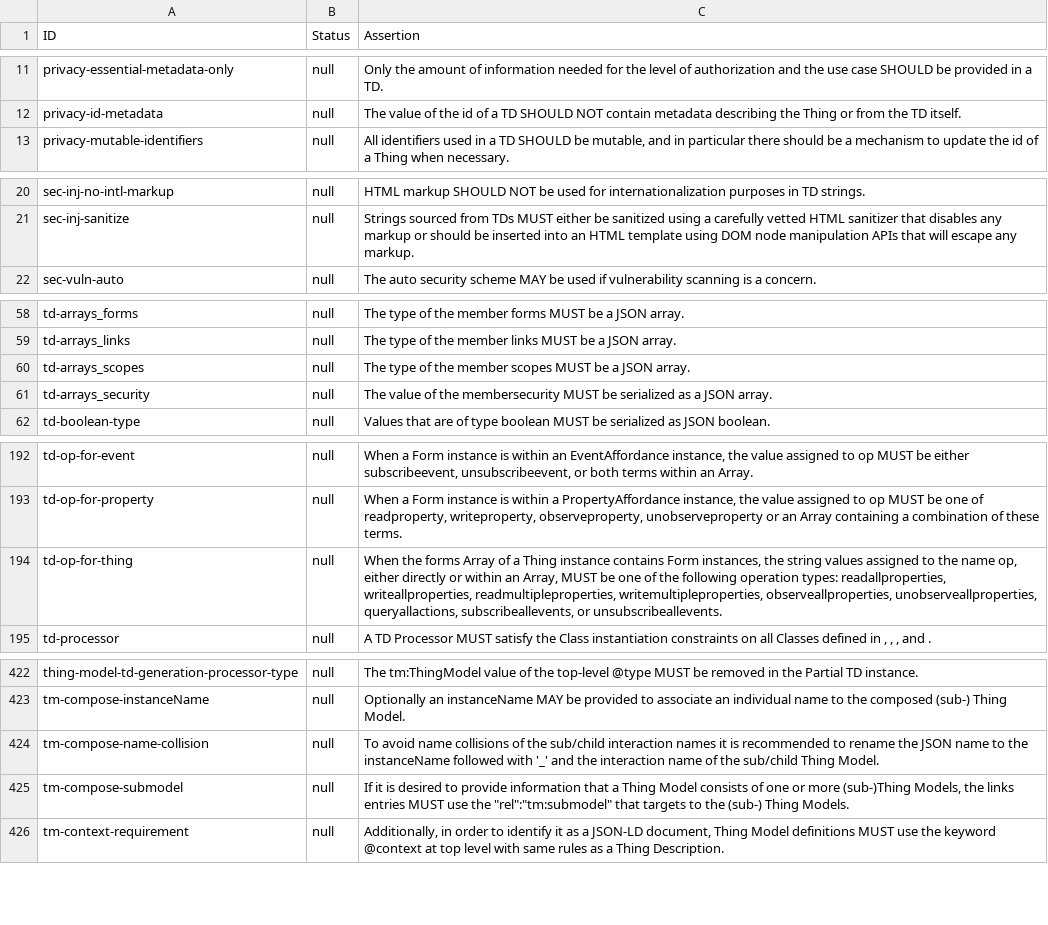
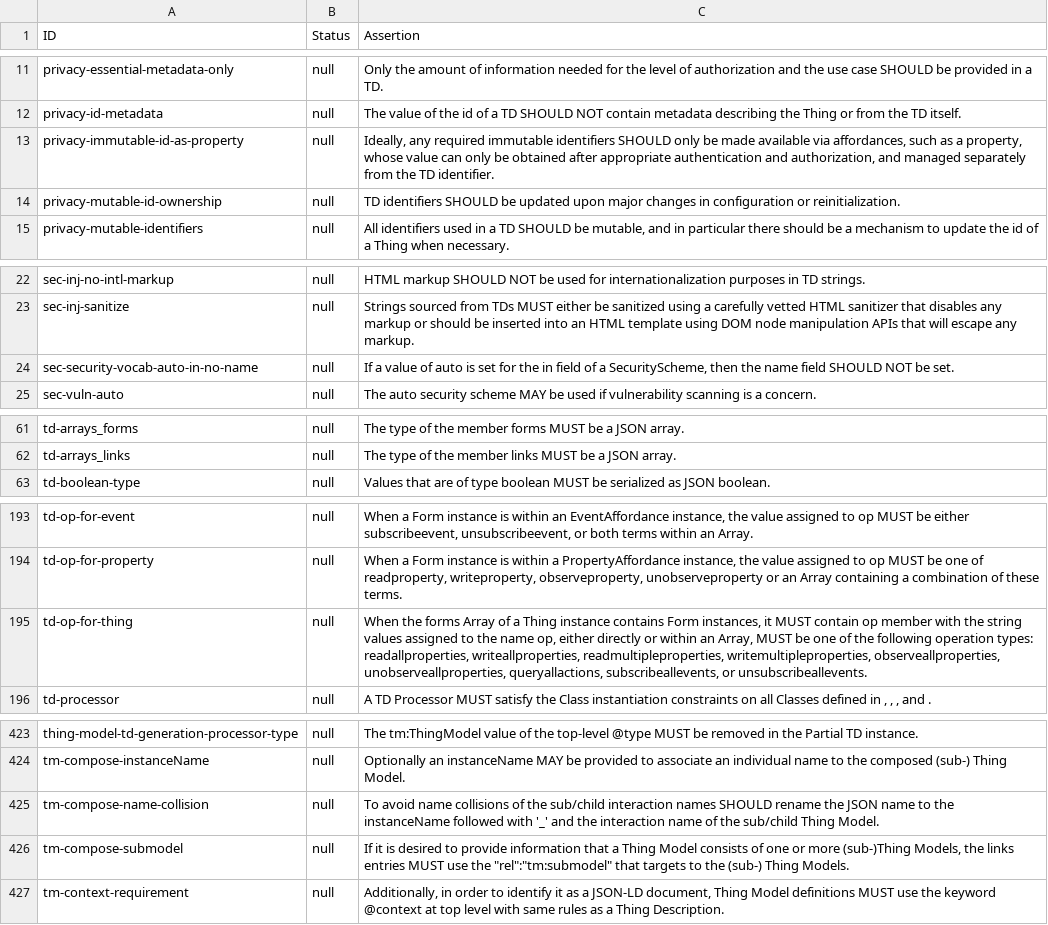
Before and after one commit to eclipse-thingweb/playground, a CSV file: packages/assertions/assertions-csv/assertions.csv, drawn as a sheet; only a part is shown, gaps mark what is left out; the diff covers the shown part only.

Commit message:
[create-pull-request] automated change

```diff
--- a/packages/assertions/assertions-csv/assertions.csv
+++ b/packages/assertions/assertions-csv/assertions.csv
@@ -12,2 +12,4 @@
 "privacy-id-metadata","null","The value of the id of a TD SHOULD NOT contain metadata describing the Thing or from the TD itself."
+"privacy-immutable-id-as-property","null","Ideally, any required immutable identifiers SHOULD only be made available via affordances, such as a property, whose value can only be obtained after appropriate authentication and authorization, and managed separately from the TD identifier."
+"privacy-mutable-id-ownership","null","TD identifiers SHOULD be updated upon major changes in configuration or reinitialization."
 "privacy-mutable-identifiers","null","All identifiers used in a TD SHOULD be mutable, and in particular there should be a mechanism to update the id of a Thing when necessary."
@@ -21,2 +23,3 @@
 "sec-inj-sanitize","null","Strings sourced from TDs MUST either be sanitized using a carefully vetted HTML sanitizer that disables any markup or should be inserted into an HTML template using DOM node manipulation APIs that will escape any markup."
+"sec-security-vocab-auto-in-no-name","null","If a value of auto is set for the in field of a SecurityScheme, then the name field SHOULD NOT be set."
 "sec-vuln-auto","null","The auto security scheme MAY be used if vulnerability scanning is a concern."
@@ -59,4 +62,2 @@
 "td-arrays_links","null","The type of the member links MUST be a JSON array."
-"td-arrays_scopes","null","The type of the member scopes MUST be a JSON array."
-"td-arrays_security","null","The value of the membersecurity MUST be serialized as a JSON array."
 "td-boolean-type","null","Values that are of type boolean MUST be serialized as JSON boolean."
@@ -193,3 +194,3 @@
 "td-op-for-property","null","When a Form instance is within a PropertyAffordance instance, the value assigned to op MUST be one of readproperty, writeproperty, observeproperty, unobserveproperty or an Array containing a combination of these terms."
-"td-op-for-thing","null","When the forms Array of a Thing instance contains Form instances, the string values assigned to the name op, either directly or within an Array, MUST be one of the following operation types: readallproperties, writeallproperties, readmultipleproperties, writemultipleproperties, observeallproperties, unobserveallproperties, queryallactions, subscribeallevents, or unsubscribeallevents."
+"td-op-for-thing","null","When the forms Array of a Thing instance contains Form instances, it MUST contain op member with the string values assigned to the name op, either directly or within an Array, MUST be one of the following operation types: readallproperties, writeallproperties, readmultipleproperties, writemultipleproperties, observeallproperties, unobserveallproperties, queryallactions, subscribeallevents, or unsubscribeallevents."
 "td-processor","null","A TD Processor MUST satisfy the Class instantiation constraints on all Classes defined in , , , and ."
@@ -423,3 +424,3 @@
 "tm-compose-instanceName","null","Optionally an instanceName MAY be provided to associate an individual name to the composed (sub-) Thing Model."
-"tm-compose-name-collision","null","To avoid name collisions of the sub/child interaction names it is recommended to rename the JSON name to the instanceName followed with '_' and the interaction name of the sub/child Thing Model."
+"tm-compose-name-collision","null","To avoid name collisions of the sub/child interaction names SHOULD rename the JSON name to the instanceName followed with '_' and the interaction name of the sub/child Thing Model."
 "tm-compose-submodel","null","If it is desired to provide information that a Thing Model consists of one or more (sub-)Thing Models, the links entries MUST use the ""rel"":""tm:submodel"" that targets to the (sub-) Thing Models."
```
Also changed, not shown: 1 edited cell elsewhere in this file.
